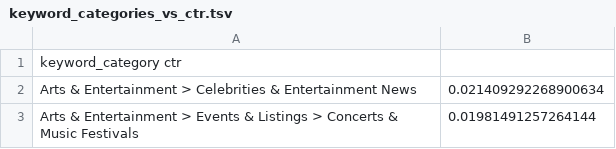
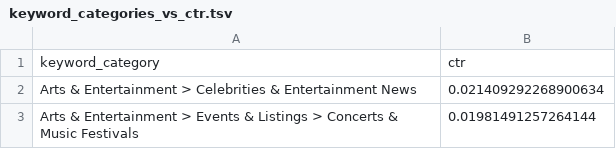
Before and after one commit to HarshitJ1207/mnet, a TSV file: Keyword_category_embeddings/keyword_categories_vs_ctr.tsv, drawn as a sheet; only a part is shown.

Commit message:
fixed header

```diff
--- a/Keyword_category_embeddings/keyword_categories_vs_ctr.tsv
+++ b/Keyword_category_embeddings/keyword_categories_vs_ctr.tsv
@@ -1,2 +1,2 @@
-keyword_category    ctr
+keyword_category	ctr
 Arts & Entertainment > Celebrities & Entertainment News	0.021409292268900634
```
